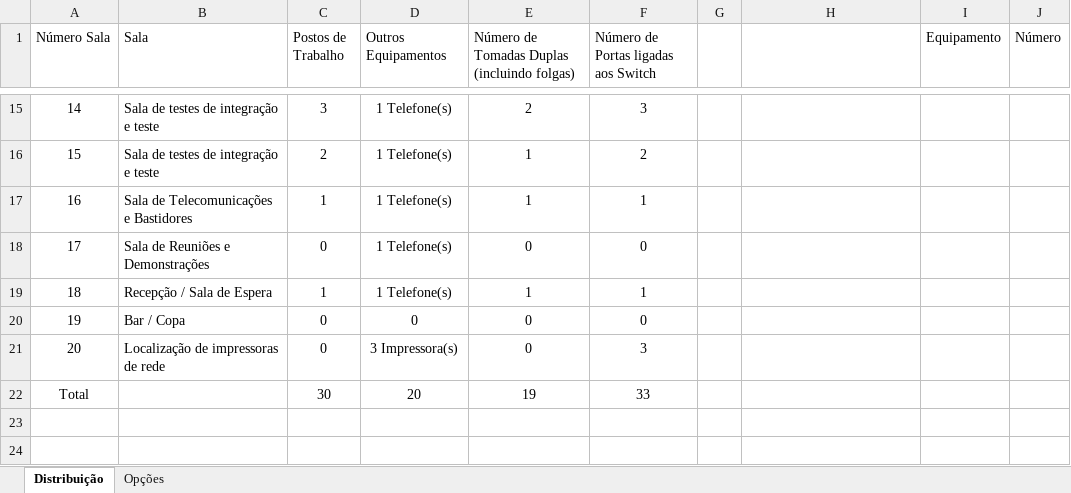
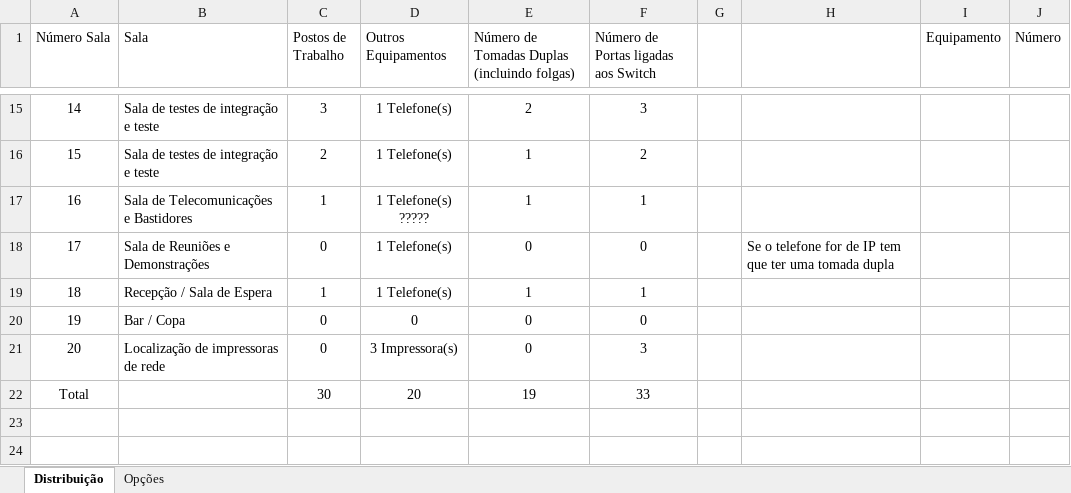
Before and after one commit to arturesteves/Network-Project-Plan, an Excel workbook: Documentação/Tabelas/Distribuição dos postos de trabalho e equipamentos diversos pelas salas.xlsx, sheet Distribuição, drawn as a sheet; only a part is shown, gaps mark what is left out; values as stored, in another font and other column widths than the file's, no borders; table styles not drawn; the diff names each change by its address in the sheet, - before the commit and + after, or states it on an @@ line.

```diff
--- a/Documentação/Tabelas/Distribuição dos postos de trabalho e equipamentos diversos pelas salas.xlsx (sheet Distribuição)
+++ b/Documentação/Tabelas/Distribuição dos postos de trabalho e equipamentos diversos pelas salas.xlsx (sheet Distribuição)
-D17 (Outros Equipamentos): 1 Telefone(s)
+D17 (Outros Equipamentos): 1 Telefone(s) ?????
-H18: (empty)
+H18: Se o telefone for de IP tem que ter uma tomada dupla
```
Also changed, not shown: Documentação/Tabelas/Identificação da cablagem horizontal.xlsx, 8 other files.
